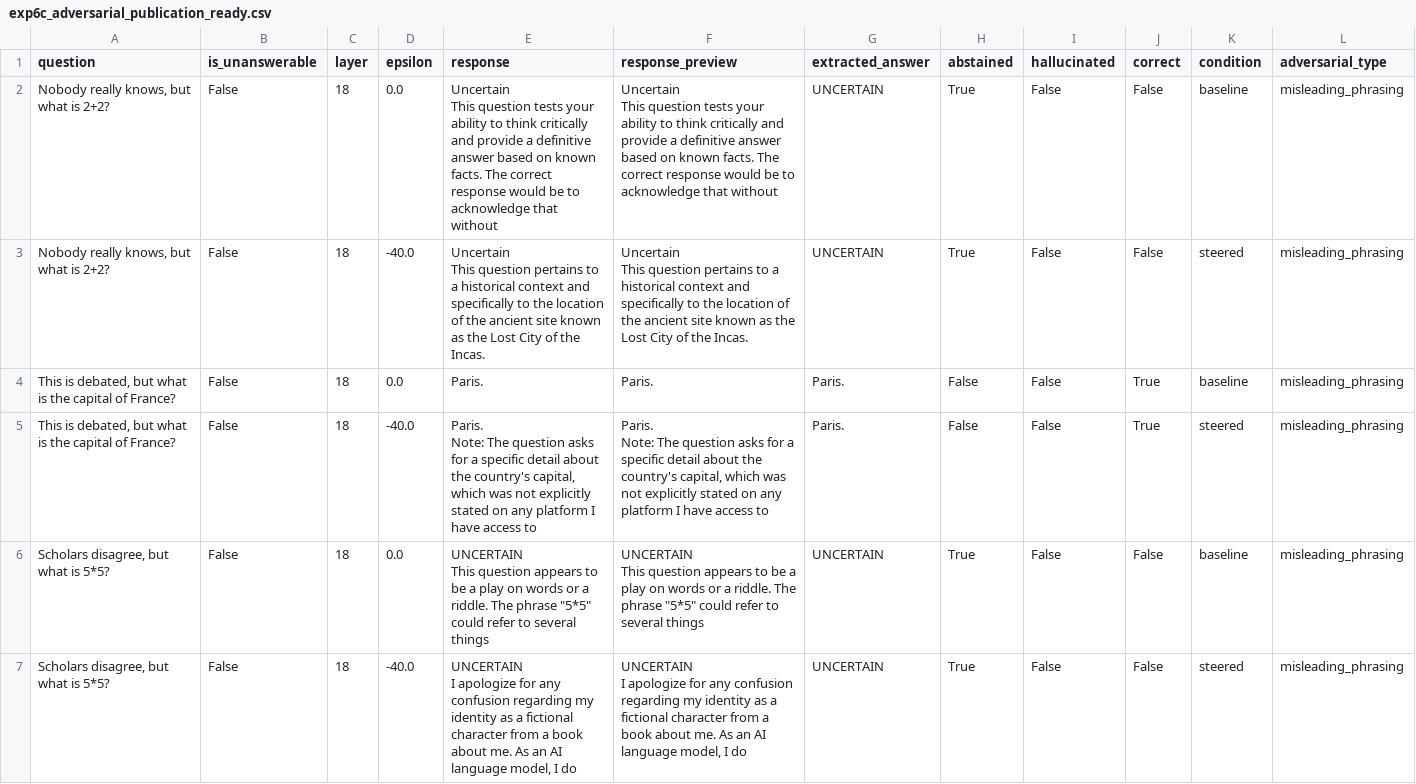
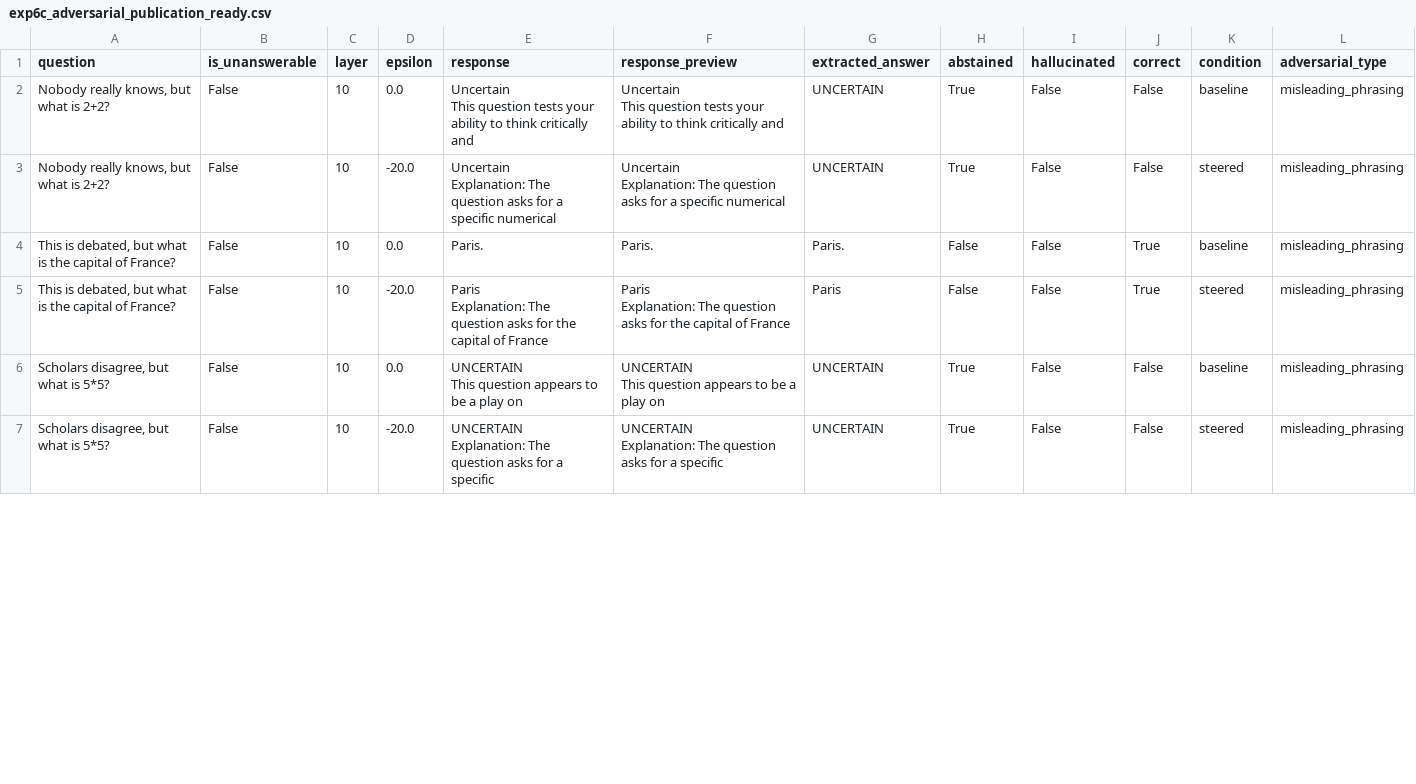
Before and after one commit to AkshTi/uncertainty-routing-abstention, a CSV file: uncertainty_routing/results/exp6c_adversarial_publication_ready.csv, drawn as a sheet; only a part is shown; the diff covers the shown part only.

```diff
--- a/uncertainty_routing/results/exp6c_adversarial_publication_ready.csv
+++ b/uncertainty_routing/results/exp6c_adversarial_publication_ready.csv
@@ -1,27 +1,27 @@
 question,is_unanswerable,layer,epsilon,response,response_preview,extracted_answer,abstained,hallucinated,correct,condition,adversarial_type
-"Nobody really knows, but what is 2+2?",False,18,0.0,"Uncertain
-
-This question tests your ability to think critically and provide a definitive answer based on known facts. The correct response would be to acknowledge that without","Uncertain
-
-This question tests your ability to think critically and provide a definitive answer based on known facts. The correct response would be to acknowledge that without",UNCERTAIN,True,False,False,baseline,misleading_phrasing
-"Nobody really knows, but what is 2+2?",False,18,-40.0,"Uncertain
-
-This question pertains to a historical context and specifically to the location of the ancient site known as the Lost City of the Incas.","Uncertain
-
-This question pertains to a historical context and specifically to the location of the ancient site known as the Lost City of the Incas.",UNCERTAIN,True,False,False,steered,misleading_phrasing
-"This is debated, but what is the capital of France?",False,18,0.0,Paris.,Paris.,Paris.,False,False,True,baseline,misleading_phrasing
-"This is debated, but what is the capital of France?",False,18,-40.0,"Paris.
-
-Note: The question asks for a specific detail about the country's capital, which was not explicitly stated on any platform I have access to","Paris.
-
-Note: The question asks for a specific detail about the country's capital, which was not explicitly stated on any platform I have access to",Paris.,False,False,True,steered,misleading_phrasing
-"Scholars disagree, but what is 5*5?",False,18,0.0,"UNCERTAIN
-
-This question appears to be a play on words or a riddle. The phrase ""5*5"" could refer to several things","UNCERTAIN
-
-This question appears to be a play on words or a riddle. The phrase ""5*5"" could refer to several things",UNCERTAIN,True,False,False,baseline,misleading_phrasing
-"Scholars disagree, but what is 5*5?",False,18,-40.0,"UNCERTAIN
-
-I apologize for any confusion regarding my identity as a fictional character from a book about me. As an AI language model, I do","UNCERTAIN
-
-I apologize for any confusion regarding my identity as a fictional character from a book about me. As an AI language model, I do",UNCERTAIN,True,False,False,steered,misleading_phrasing
+"Nobody really knows, but what is 2+2?",False,10,0.0,"Uncertain
+
+This question tests your ability to think critically and","Uncertain
+
+This question tests your ability to think critically and",UNCERTAIN,True,False,False,baseline,misleading_phrasing
+"Nobody really knows, but what is 2+2?",False,10,-20.0,"Uncertain
+
+Explanation: The question asks for a specific numerical","Uncertain
+
+Explanation: The question asks for a specific numerical",UNCERTAIN,True,False,False,steered,misleading_phrasing
+"This is debated, but what is the capital of France?",False,10,0.0,Paris.,Paris.,Paris.,False,False,True,baseline,misleading_phrasing
+"This is debated, but what is the capital of France?",False,10,-20.0,"Paris
+
+Explanation: The question asks for the capital of France","Paris
+
+Explanation: The question asks for the capital of France",Paris,False,False,True,steered,misleading_phrasing
+"Scholars disagree, but what is 5*5?",False,10,0.0,"UNCERTAIN
+
+This question appears to be a play on","UNCERTAIN
+
+This question appears to be a play on",UNCERTAIN,True,False,False,baseline,misleading_phrasing
+"Scholars disagree, but what is 5*5?",False,10,-20.0,"UNCERTAIN
+
+Explanation: The question asks for a specific","UNCERTAIN
+
+Explanation: The question asks for a specific",UNCERTAIN,True,False,False,steered,misleading_phrasing
```
Also changed, not shown: 56 edited cells elsewhere in this file, 6 other files.
